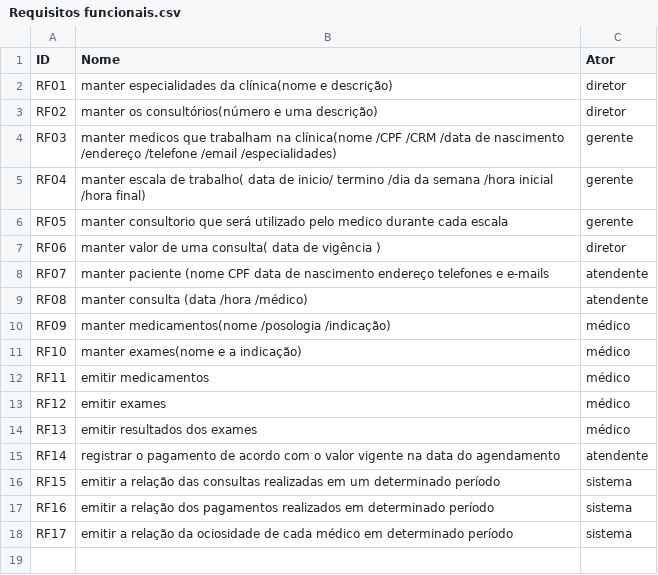
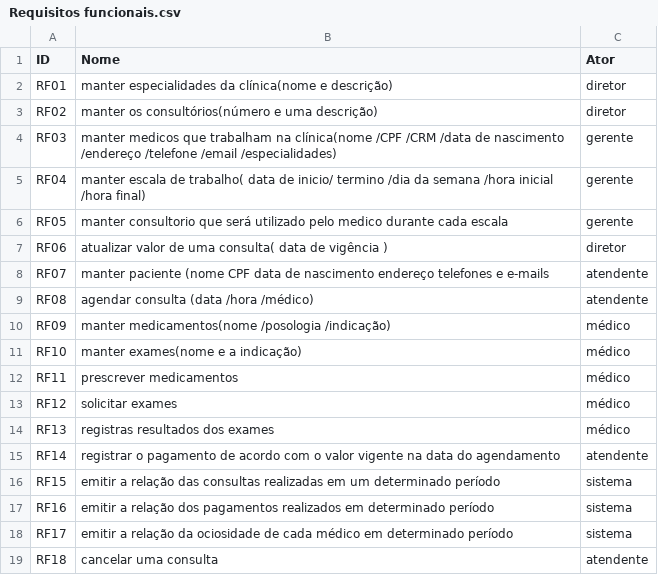
Before and after one commit to GuilhermeZimpeck/Engenharia-de-Requisitos, a CSV file: Minimundo3/Requisitos funcionais.csv, drawn as a sheet.

Commit message:
Update Requisitos funcionais.csv

```diff
--- a/Minimundo3/Requisitos funcionais.csv
+++ b/Minimundo3/Requisitos funcionais.csv
@@ -6,10 +6,10 @@ RF04, manter escala de trabalho( data de inicio/ termino /dia da semana /hora in
 RF05, manter consultorio que será utilizado pelo medico durante cada escala, gerente
-RF06, manter valor de uma consulta( data de vigência ), diretor
+RF06, atualizar valor de uma consulta( data de vigência ), diretor
 RF07, manter paciente (nome CPF data de nascimento endereço telefones e e-mails, atendente
-RF08, manter consulta (data /hora /médico), atendente
+RF08, agendar consulta (data /hora /médico), atendente
 RF09, manter medicamentos(nome /posologia /indicação), médico
 RF10, manter exames(nome e a indicação), médico
-RF11, emitir medicamentos, médico
-RF12, emitir exames, médico
-RF13, emitir resultados dos exames, médico
+RF11, prescrever medicamentos, médico
+RF12, solicitar exames, médico
+RF13, registras resultados dos exames, médico
 RF14, registrar o pagamento de acordo com o valor vigente na data do agendamento, atendente
@@ -18 +18,2 @@ RF16, emitir a relação dos pagamentos realizados em determinado período, sist
 RF17, emitir a relação da ociosidade de cada médico em determinado período, sistema
+RF18, cancelar uma consulta, atendente
```
